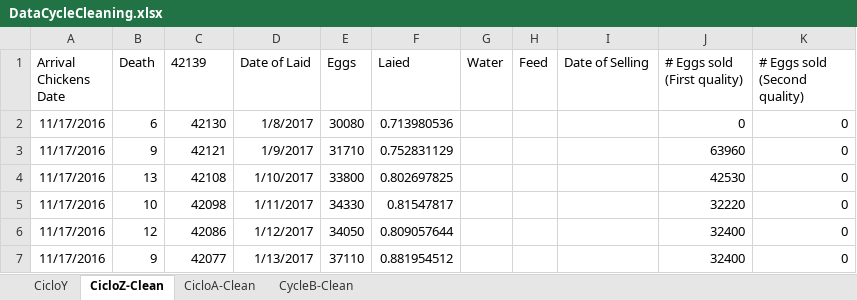
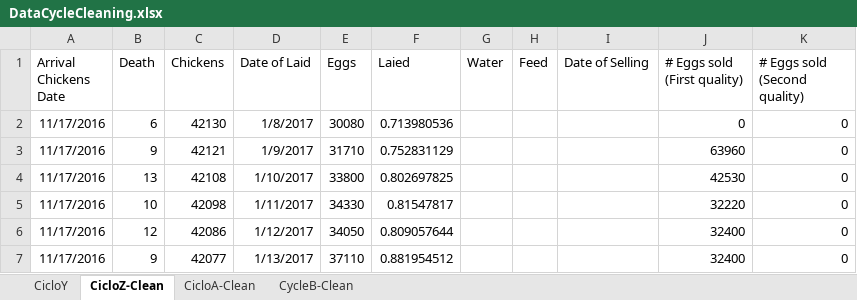
Before and after one commit to CanaliDavide/DASA--Project, an Excel workbook: Data/Chickens data/DataCycleCleaning.xlsx, sheet CicloZ-Clean, drawn as a sheet; only a part is shown; values as stored, in another font and other column widths than the file's, no borders; table styles not drawn; the diff names each change by its address in the sheet, - before the commit and + after, or states it on an @@ line.

```diff
--- a/Data/Chickens data/DataCycleCleaning.xlsx (sheet CicloZ-Clean)
+++ b/Data/Chickens data/DataCycleCleaning.xlsx (sheet CicloZ-Clean)
-C1: 42139
+C1: Chickens
```
Also changed, not shown: sheet CicloA-Clean, 1 other file.
